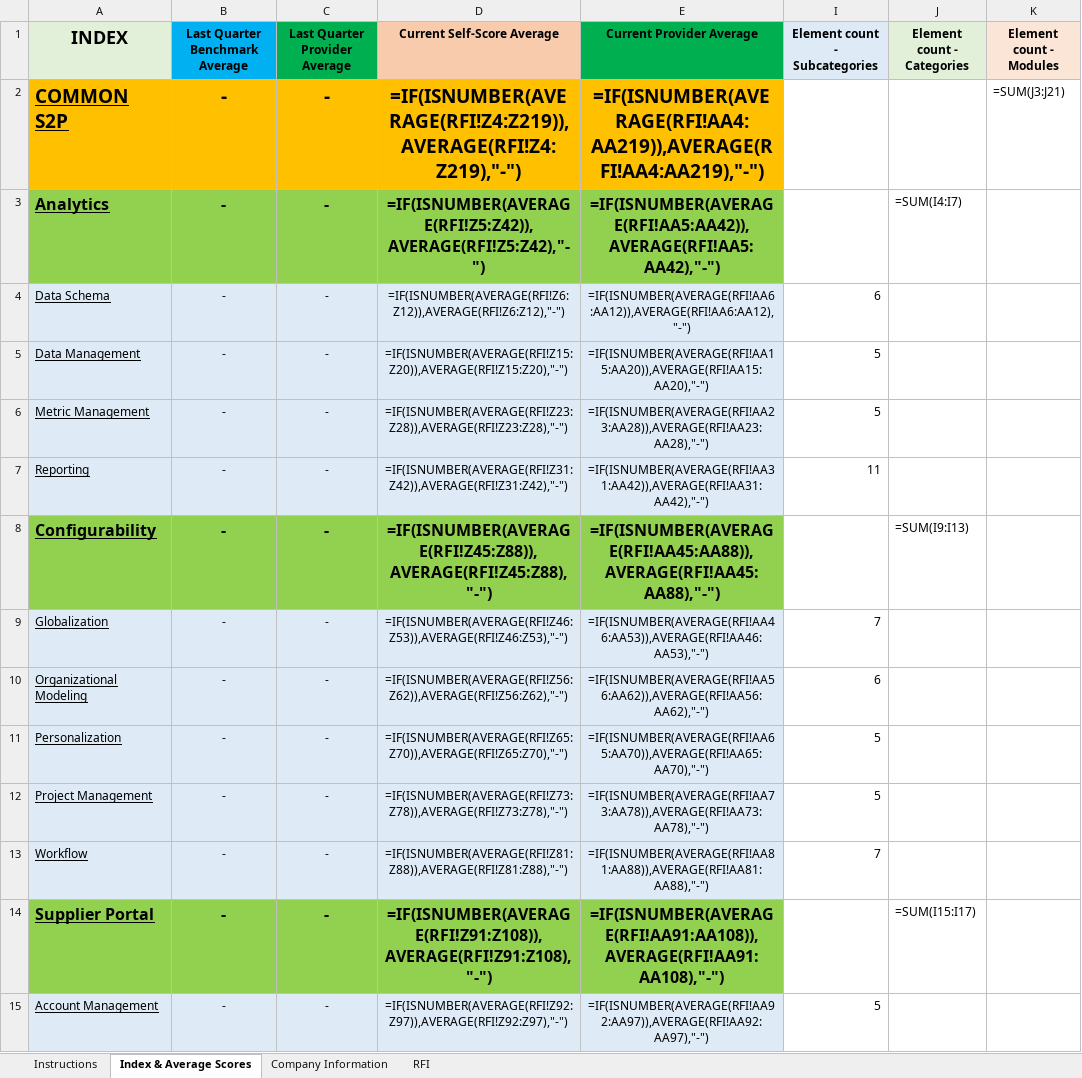
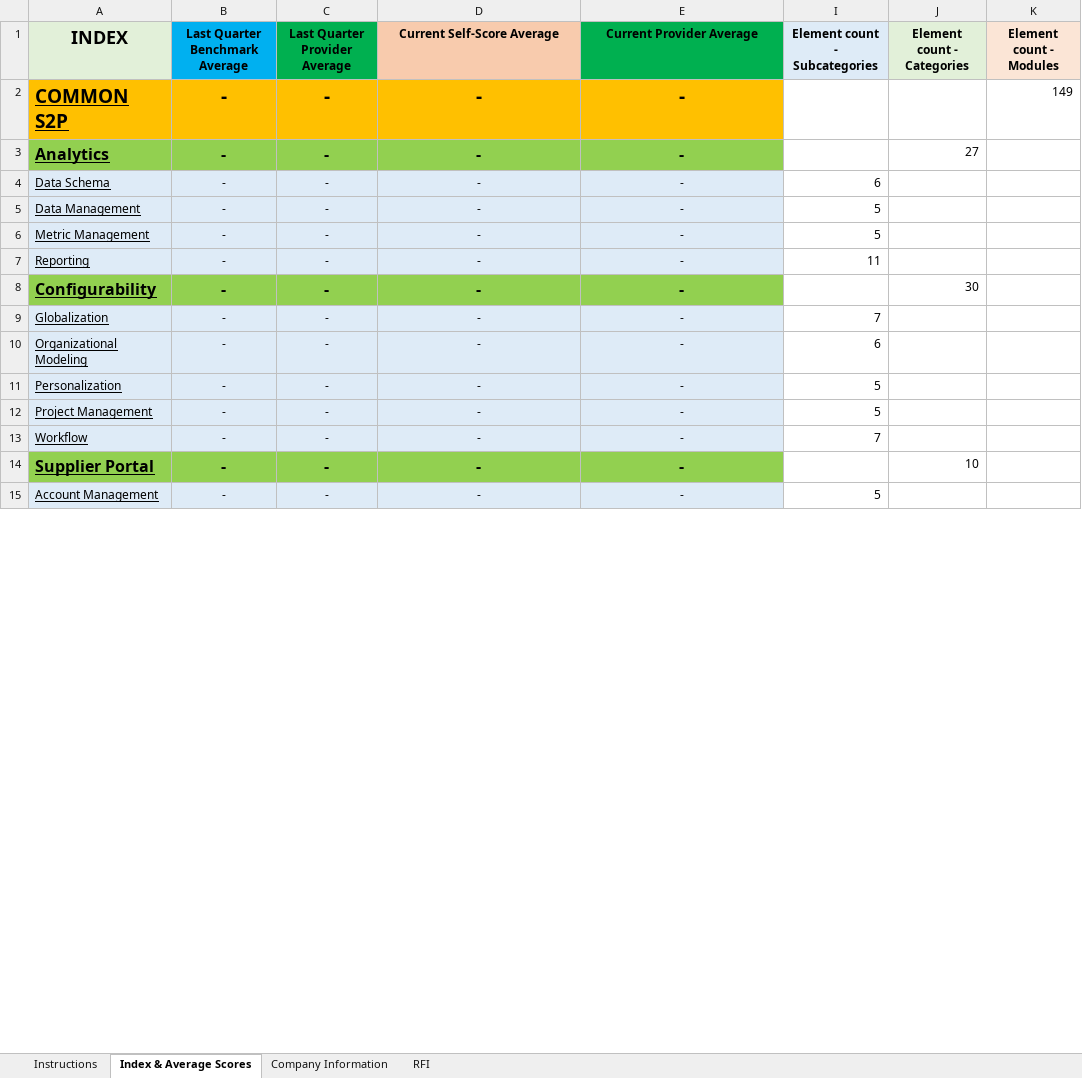
Before and after one commit to Lepiloff/spendm, an Excel workbook: blank_template.xlsx, sheet Index & Average Scores, drawn as a sheet; only a part is shown; values as stored, in another font and other column widths than the file's, no borders; formulas without a stored value are shown as written; conditional formats not drawn; the diff covers the shown part only; the diff names each change by its address in the sheet, - before the commit and + after, or states it on an @@ line.

```diff
--- a/blank_template.xlsx (sheet Index & Average Scores)
+++ b/blank_template.xlsx (sheet Index & Average Scores)
-D2 (Current Self-Score Average): =IF(ISNUMBER(AVERAGE(RFI!Z4:Z219)),AVERAGE(RFI!Z4:Z219),"-")
+D2 (Current Self-Score Average): -
-E2 (Current Provider Average): =IF(ISNUMBER(AVERAGE(RFI!AA4:AA219)),AVERAGE(RFI!AA4:AA219),"-")
+E2 (Current Provider Average): -
-K2 (Element count - Modules): =SUM(J3:J21)
+K2 (Element count - Modules): 149
-D3 (Current Self-Score Average): =IF(ISNUMBER(AVERAGE(RFI!Z5:Z42)),AVERAGE(RFI!Z5:Z42),"-")
+D3 (Current Self-Score Average): -
-E3 (Current Provider Average): =IF(ISNUMBER(AVERAGE(RFI!AA5:AA42)),AVERAGE(RFI!AA5:AA42),"-")
+E3 (Current Provider Average): -
-J3 (Element count - Categories): =SUM(I4:I7)
+J3 (Element count - Categories): 27
-D4 (Current Self-Score Average): =IF(ISNUMBER(AVERAGE(RFI!Z6:Z12)),AVERAGE(RFI!Z6:Z12),"-")
+D4 (Current Self-Score Average): -
-E4 (Current Provider Average): =IF(ISNUMBER(AVERAGE(RFI!AA6:AA12)),AVERAGE(RFI!AA6:AA12),"-")
+E4 (Current Provider Average): -
-D5 (Current Self-Score Average): =IF(ISNUMBER(AVERAGE(RFI!Z15:Z20)),AVERAGE(RFI!Z15:Z20),"-")
+D5 (Current Self-Score Average): -
-E5 (Current Provider Average): =IF(ISNUMBER(AVERAGE(RFI!AA15:AA20)),AVERAGE(RFI!AA15:AA20),"-")
+E5 (Current Provider Average): -
-D6 (Current Self-Score Average): =IF(ISNUMBER(AVERAGE(RFI!Z23:Z28)),AVERAGE(RFI!Z23:Z28),"-")
+D6 (Current Self-Score Average): -
-E6 (Current Provider Average): =IF(ISNUMBER(AVERAGE(RFI!AA23:AA28)),AVERAGE(RFI!AA23:AA28),"-")
+E6 (Current Provider Average): -
-D7 (Current Self-Score Average): =IF(ISNUMBER(AVERAGE(RFI!Z31:Z42)),AVERAGE(RFI!Z31:Z42),"-")
+D7 (Current Self-Score Average): -
-E7 (Current Provider Average): =IF(ISNUMBER(AVERAGE(RFI!AA31:AA42)),AVERAGE(RFI!AA31:AA42),"-")
+E7 (Current Provider Average): -
-D8 (Current Self-Score Average): =IF(ISNUMBER(AVERAGE(RFI!Z45:Z88)),AVERAGE(RFI!Z45:Z88),"-")
+D8 (Current Self-Score Average): -
-E8 (Current Provider Average): =IF(ISNUMBER(AVERAGE(RFI!AA45:AA88)),AVERAGE(RFI!AA45:AA88),"-")
+E8 (Current Provider Average): -
-J8 (Element count - Categories): =SUM(I9:I13)
+J8 (Element count - Categories): 30
-D9 (Current Self-Score Average): =IF(ISNUMBER(AVERAGE(RFI!Z46:Z53)),AVERAGE(RFI!Z46:Z53),"-")
+D9 (Current Self-Score Average): -
-E9 (Current Provider Average): =IF(ISNUMBER(AVERAGE(RFI!AA46:AA53)),AVERAGE(RFI!AA46:AA53),"-")
+E9 (Current Provider Average): -
-D10 (Current Self-Score Average): =IF(ISNUMBER(AVERAGE(RFI!Z56:Z62)),AVERAGE(RFI!Z56:Z62),"-")
+D10 (Current Self-Score Average): -
-E10 (Current Provider Average): =IF(ISNUMBER(AVERAGE(RFI!AA56:AA62)),AVERAGE(RFI!AA56:AA62),"-")
+E10 (Current Provider Average): -
-D11 (Current Self-Score Average): =IF(ISNUMBER(AVERAGE(RFI!Z65:Z70)),AVERAGE(RFI!Z65:Z70),"-")
+D11 (Current Self-Score Average): -
-E11 (Current Provider Average): =IF(ISNUMBER(AVERAGE(RFI!AA65:AA70)),AVERAGE(RFI!AA65:AA70),"-")
+E11 (Current Provider Average): -
-D12 (Current Self-Score Average): =IF(ISNUMBER(AVERAGE(RFI!Z73:Z78)),AVERAGE(RFI!Z73:Z78),"-")
+D12 (Current Self-Score Average): -
-E12 (Current Provider Average): =IF(ISNUMBER(AVERAGE(RFI!AA73:AA78)),AVERAGE(RFI!AA73:AA78),"-")
+E12 (Current Provider Average): -
-D13 (Current Self-Score Average): =IF(ISNUMBER(AVERAGE(RFI!Z81:Z88)),AVERAGE(RFI!Z81:Z88),"-")
+D13 (Current Self-Score Average): -
-E13 (Current Provider Average): =IF(ISNUMBER(AVERAGE(RFI!AA81:AA88)),AVERAGE(RFI!AA81:AA88),"-")
+E13 (Current Provider Average): -
-D14 (Current Self-Score Average): =IF(ISNUMBER(AVERAGE(RFI!Z91:Z108)),AVERAGE(RFI!Z91:Z108),"-")
+D14 (Current Self-Score Average): -
-E14 (Current Provider Average): =IF(ISNUMBER(AVERAGE(RFI!AA91:AA108)),AVERAGE(RFI!AA91:AA108),"-")
+E14 (Current Provider Average): -
-J14 (Element count - Categories): =SUM(I15:I17)
+J14 (Element count - Categories): 10
-D15 (Current Self-Score Average): =IF(ISNUMBER(AVERAGE(RFI!Z92:Z97)),AVERAGE(RFI!Z92:Z97),"-")
+D15 (Current Self-Score Average): -
-E15 (Current Provider Average): =IF(ISNUMBER(AVERAGE(RFI!AA92:AA97)),AVERAGE(RFI!AA92:AA97),"-")
+E15 (Current Provider Average): -
```
Also changed, not shown: 337 edited cells elsewhere in this sheet, sheet Company Information, sheet Instructions, hidden cells, 7 other files.
